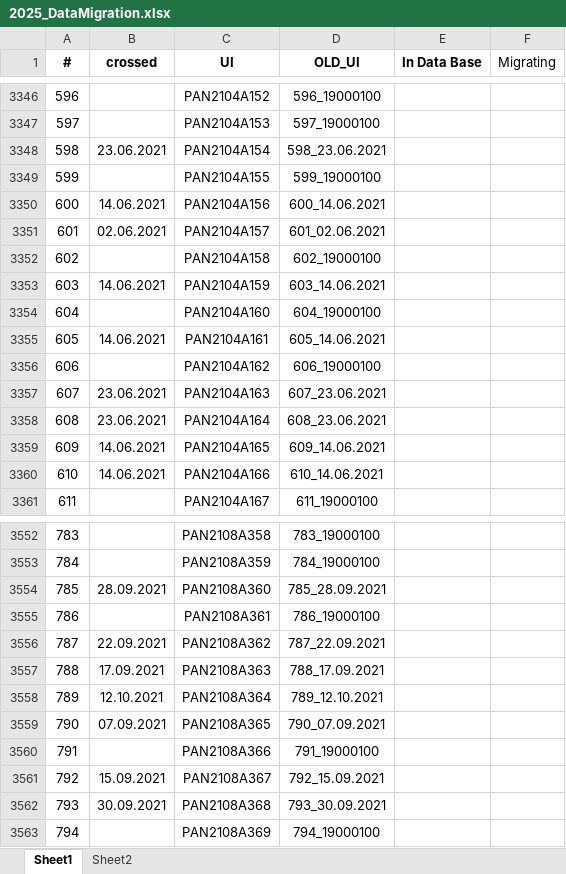
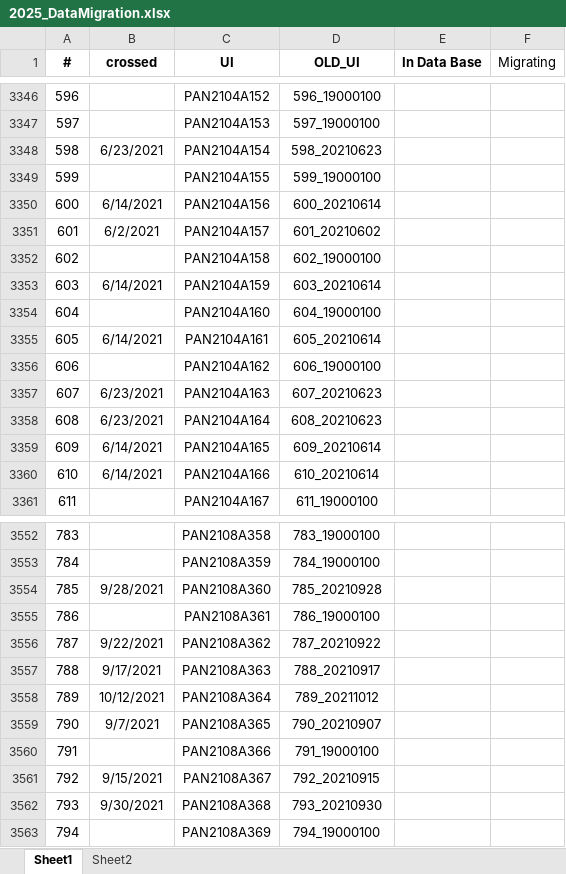
Before and after one commit to Cocopyth/data_migrater, an Excel workbook: prince_archiver/entrypoints/mock_prince/2025_DataMigration.xlsx, sheet Sheet1, drawn as a sheet; only a part is shown, gaps mark what is left out; values as stored, in another font and other column widths than the file's, no borders; the diff covers the shown part only; the diff names each change by its address in the sheet, - before the commit and + after, or states it on an @@ line.

```diff
--- a/prince_archiver/entrypoints/mock_prince/2025_DataMigration.xlsx (sheet Sheet1)
+++ b/prince_archiver/entrypoints/mock_prince/2025_DataMigration.xlsx (sheet Sheet1)
-B3348 (crossed): 23.06.2021
+B3348 (crossed): 6/23/2021
-D3348 (OLD_UI): 598_23.06.2021
+D3348 (OLD_UI): 598_20210623
-B3350 (crossed): 14.06.2021
+B3350 (crossed): 6/14/2021
-D3350 (OLD_UI): 600_14.06.2021
+D3350 (OLD_UI): 600_20210614
-B3351 (crossed): 02.06.2021
+B3351 (crossed): 6/2/2021
-D3351 (OLD_UI): 601_02.06.2021
+D3351 (OLD_UI): 601_20210602
-B3353 (crossed): 14.06.2021
+B3353 (crossed): 6/14/2021
-D3353 (OLD_UI): 603_14.06.2021
+D3353 (OLD_UI): 603_20210614
-B3355 (crossed): 14.06.2021
+B3355 (crossed): 6/14/2021
-D3355 (OLD_UI): 605_14.06.2021
+D3355 (OLD_UI): 605_20210614
-B3357:B3358 (crossed): 23.06.2021
+B3357:B3358 (crossed): 6/23/2021
-D3357 (OLD_UI): 607_23.06.2021
+D3357 (OLD_UI): 607_20210623
-D3358 (OLD_UI): 608_23.06.2021
+D3358 (OLD_UI): 608_20210623
-B3359:B3360 (crossed): 14.06.2021
+B3359:B3360 (crossed): 6/14/2021
-D3359 (OLD_UI): 609_14.06.2021
+D3359 (OLD_UI): 609_20210614
-D3360 (OLD_UI): 610_14.06.2021
+D3360 (OLD_UI): 610_20210614
-B3554 (crossed): 28.09.2021
+B3554 (crossed): 9/28/2021
-D3554 (OLD_UI): 785_28.09.2021
+D3554 (OLD_UI): 785_20210928
-B3556 (crossed): 22.09.2021
+B3556 (crossed): 9/22/2021
-D3556 (OLD_UI): 787_22.09.2021
+D3556 (OLD_UI): 787_20210922
-B3557 (crossed): 17.09.2021
+B3557 (crossed): 9/17/2021
-D3557 (OLD_UI): 788_17.09.2021
+D3557 (OLD_UI): 788_20210917
-B3558 (crossed): 12.10.2021
+B3558 (crossed): 10/12/2021
-D3558 (OLD_UI): 789_12.10.2021
+D3558 (OLD_UI): 789_20211012
-B3559 (crossed): 07.09.2021
+B3559 (crossed): 9/7/2021
-D3559 (OLD_UI): 790_07.09.2021
+D3559 (OLD_UI): 790_20210907
-B3561 (crossed): 15.09.2021
+B3561 (crossed): 9/15/2021
-D3561 (OLD_UI): 792_15.09.2021
+D3561 (OLD_UI): 792_20210915
-B3562 (crossed): 30.09.2021
+B3562 (crossed): 9/30/2021
-D3562 (OLD_UI): 793_30.09.2021
+D3562 (OLD_UI): 793_20210930
```
Also changed, not shown: 132 edited cells elsewhere in this sheet.
